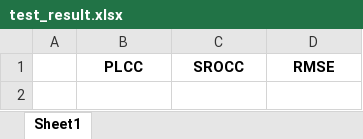
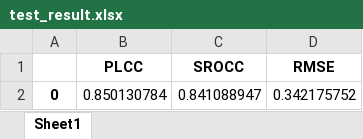
Before and after one commit to lorenzowu/SIONR, an Excel workbook: result/test_result.xlsx, sheet Sheet1, drawn as a sheet; values as stored, in another font and other column widths than the file's, no borders; the diff names each change by its address in the sheet, - before the commit and + after, or states it on an @@ line.

Commit message:
Add files via upload

```diff
--- a/result/test_result.xlsx (sheet Sheet1)
+++ b/result/test_result.xlsx (sheet Sheet1)
+row 2: 0 | 0.850130784 | 0.841088947 | 0.342175752
```
